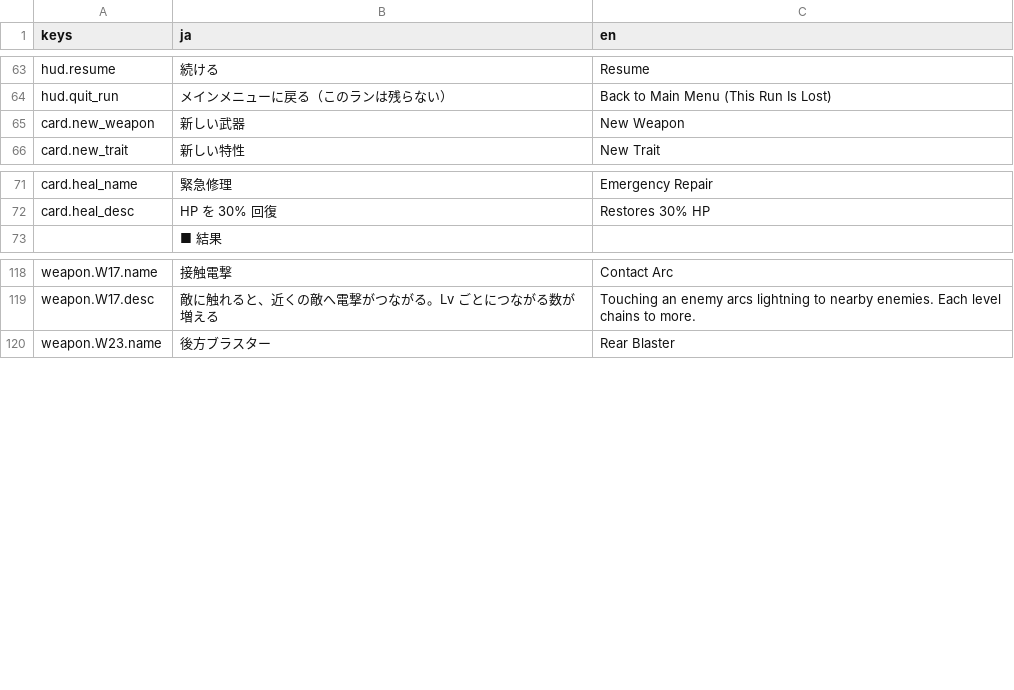
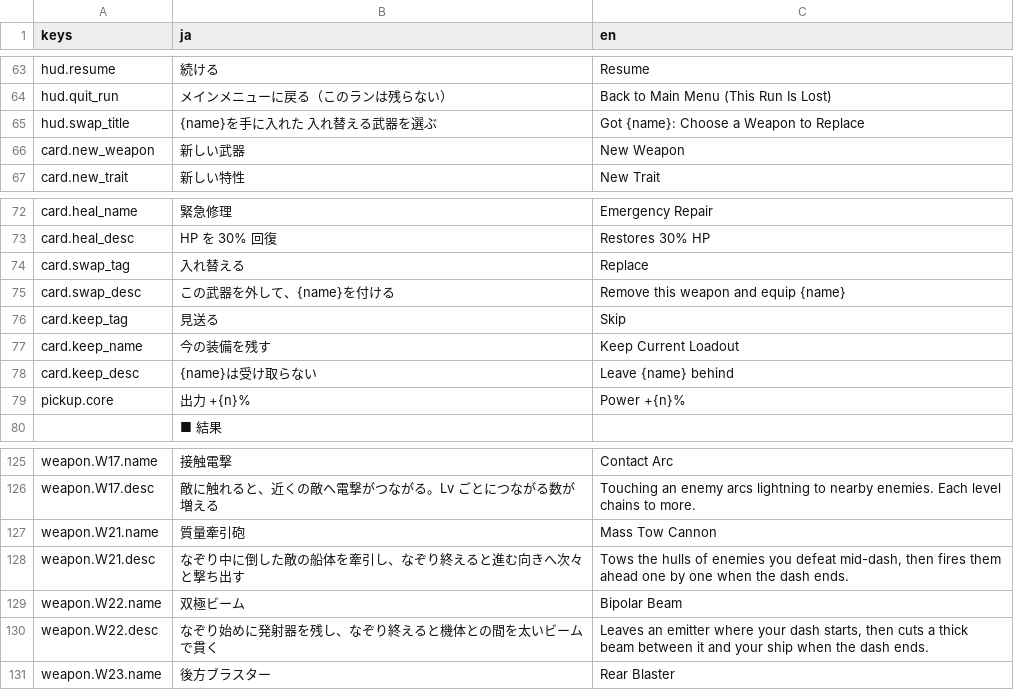
Before and after one commit to Tomatoguy1029/speed, a CSV file: speed/data/text/strings.csv, drawn as a sheet; only a part is shown, gaps mark what is left out; the diff names each change by its address in the sheet, - before the commit and + after, or states it on an @@ line.

```diff
--- a/speed/data/text/strings.csv
+++ b/speed/data/text/strings.csv
+row 65: hud.swap_title | {name}を手に入れた 入れ替える武器を選ぶ | Got {name}: Choose a Weapon to Replace
+row 74: card.swap_tag | 入れ替える | Replace
+row 75: card.swap_desc | この武器を外して、{name}を付ける | Remove this weapon and equip {name}
+row 76: card.keep_tag | 見送る | Skip
+row 77: card.keep_name | 今の装備を残す | Keep Current Loadout
+row 78: card.keep_desc | {name}は受け取らない | Leave {name} behind
+row 79: pickup.core | 出力 +{n}% | Power +{n}%
+row 127: weapon.W21.name | 質量牽引砲 | Mass Tow Cannon
+row 128: weapon.W21.desc | なぞり中に倒した敵の船体を牽引し、なぞり終えると進む向きへ次々と撃ち出す | Tows the hulls of enemies you defeat mid-dash, then fires them ahead one by one when the dash ends.
+row 129: weapon.W22.name | 双極ビーム | Bipolar Beam
+row 130: weapon.W22.desc | なぞり始めに発射器を残し、なぞり終えると機体との間を太いビームで貫く | Leaves an emitter where your dash starts, then cuts a thick beam between it and your ship when the dash ends.
```
Also changed, not shown: 26 other files.
